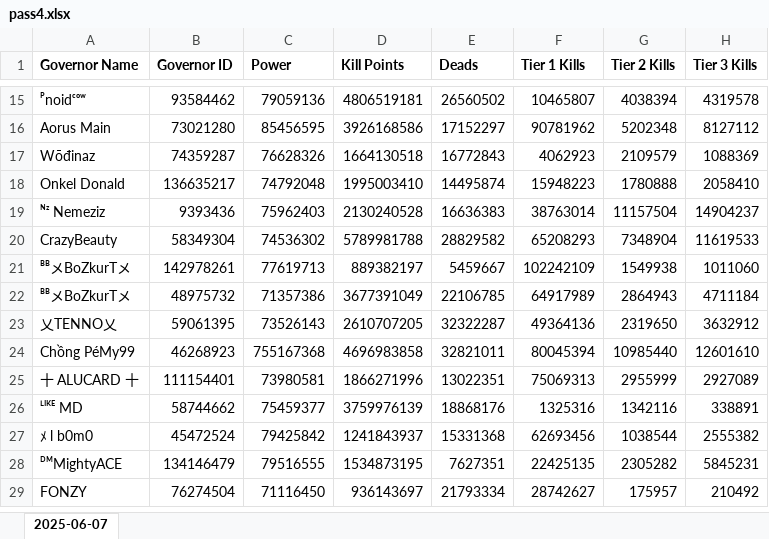
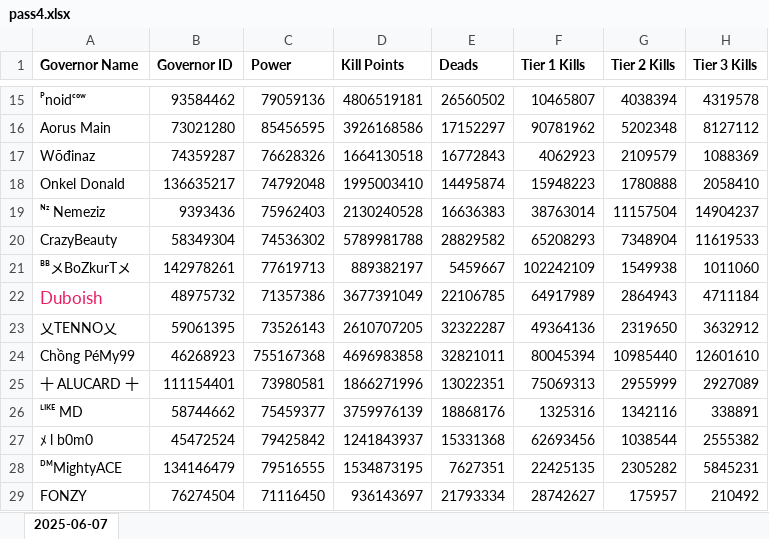
Before and after one commit to wodinaz-hub/kd1662, an Excel workbook: pass4.xlsx, sheet 2025-06-07, drawn as a sheet; only a part is shown, gaps mark what is left out; values as stored, in another font and other column widths than the file's, no borders; the diff names each change by its address in the sheet, - before the commit and + after, or states it on an @@ line.

Commit message:
fixed Duboish

```diff
--- a/pass4.xlsx (sheet 2025-06-07)
+++ b/pass4.xlsx (sheet 2025-06-07)
-A22 (Governor Name): ᴮᴮメBoZkurTメ
+A22 (Governor Name): Duboish
-A22 text colour: black
+A22 text colour: #E91E63, text size: larger
```
